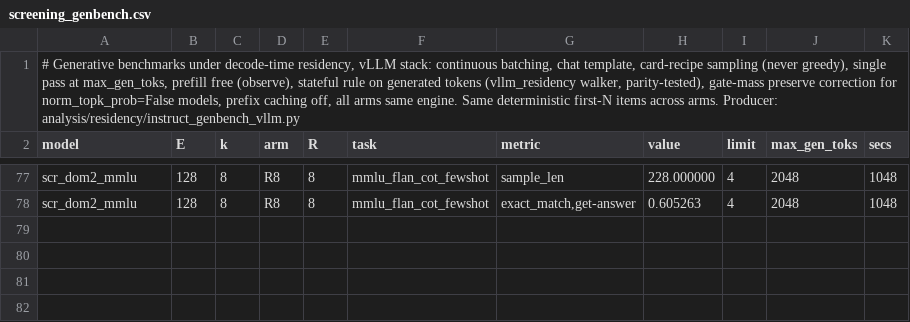
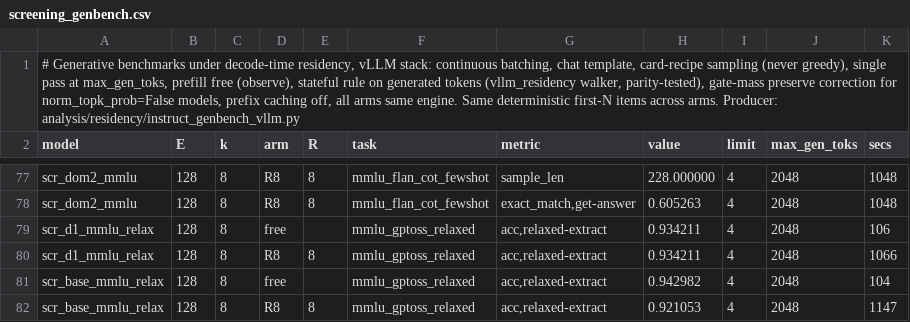
Before and after one commit to ncylich/temporal-moe, a CSV file: results/ablations/screening_genbench.csv, drawn as a sheet; only a part is shown, gaps mark what is left out.

Commit message:
Diagnostic A: MMLU relaxed extraction base vs D1

```diff
--- a/results/ablations/screening_genbench.csv
+++ b/results/ablations/screening_genbench.csv
@@ -78 +78,5 @@ scr_dom2_mmlu,128,8,R8,8,mmlu_flan_cot_fewshot,sample_len,228.000000,4,2048,1048
 scr_dom2_mmlu,128,8,R8,8,mmlu_flan_cot_fewshot,"exact_match,get-answer",0.605263,4,2048,1048
+scr_d1_mmlu_relax,128,8,free,,mmlu_gptoss_relaxed,"acc,relaxed-extract",0.934211,4,2048,106
+scr_d1_mmlu_relax,128,8,R8,8,mmlu_gptoss_relaxed,"acc,relaxed-extract",0.934211,4,2048,1066
+scr_base_mmlu_relax,128,8,free,,mmlu_gptoss_relaxed,"acc,relaxed-extract",0.942982,4,2048,104
+scr_base_mmlu_relax,128,8,R8,8,mmlu_gptoss_relaxed,"acc,relaxed-extract",0.921053,4,2048,1147
```
